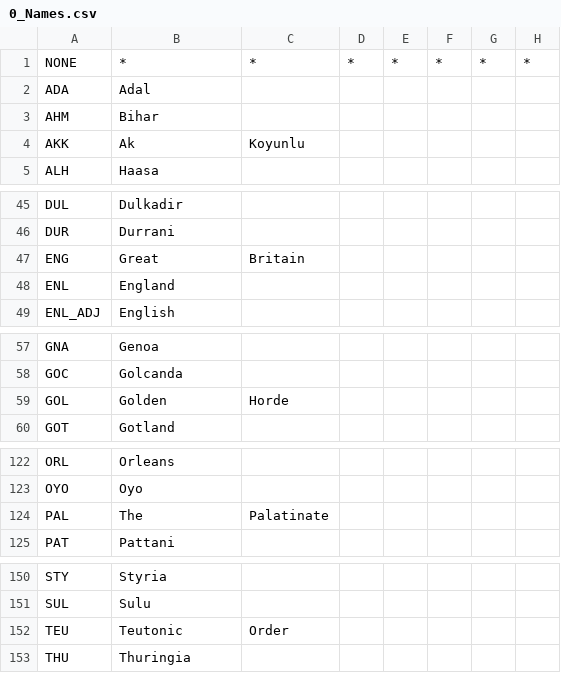
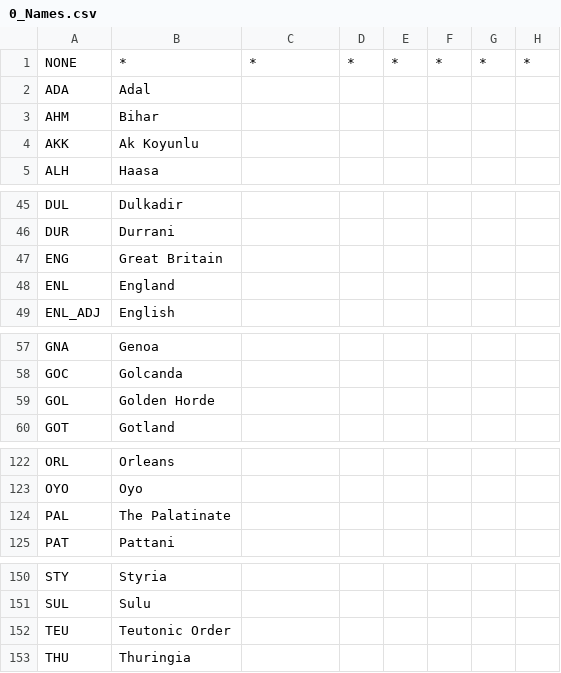
Before and after one commit to marc-lopez/paradoxGameConverters, a CSV file: Converter Mod/EU3toVIC2 Converter Mod/Mod Files/localisation/0_Names.csv, drawn as a sheet; only a part is shown, gaps mark what is left out; the diff covers the shown part only; the diff names each change by its address in the sheet, - before the commit and + after, or states it on an @@ line.

```diff
--- a/Converter Mod/EU3toVIC2 Converter Mod/Mod Files/localisation/0_Names.csv
+++ b/Converter Mod/EU3toVIC2 Converter Mod/Mod Files/localisation/0_Names.csv
-B4: Ak
+B4: Ak Koyunlu
-C4: Koyunlu
+C4: (empty)
-B47: Great
+B47: Great Britain
-C47: Britain
+C47: (empty)
-B59: Golden
+B59: Golden Horde
-C59: Horde
+C59: (empty)
-B124: The
+B124: The Palatinate
-C124: Palatinate
+C124: (empty)
-B152: Teutonic
+B152: Teutonic Order
-C152: Order
+C152: (empty)
```
Also changed, not shown: 49 edited cells elsewhere in this file, 8 other files.
